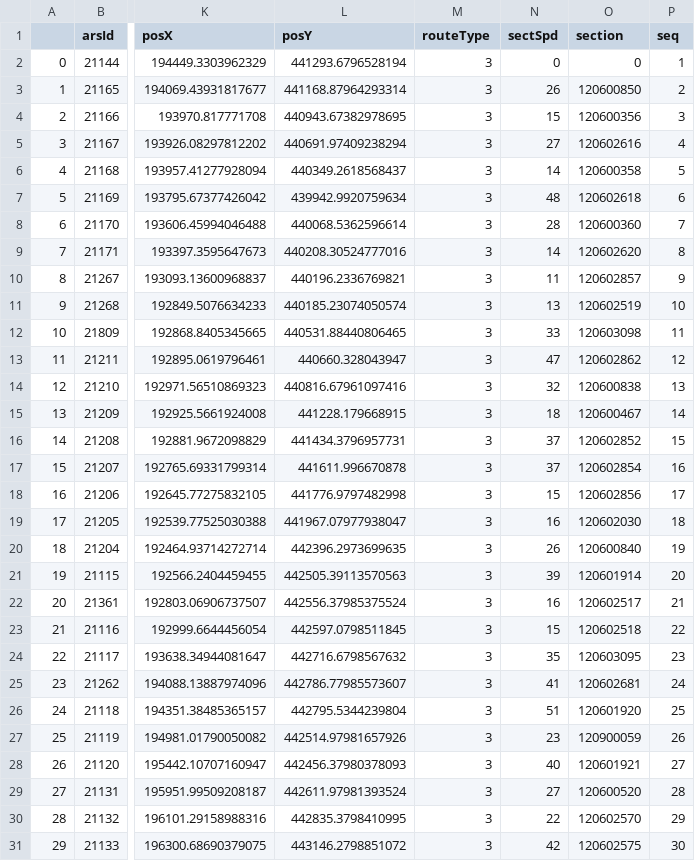
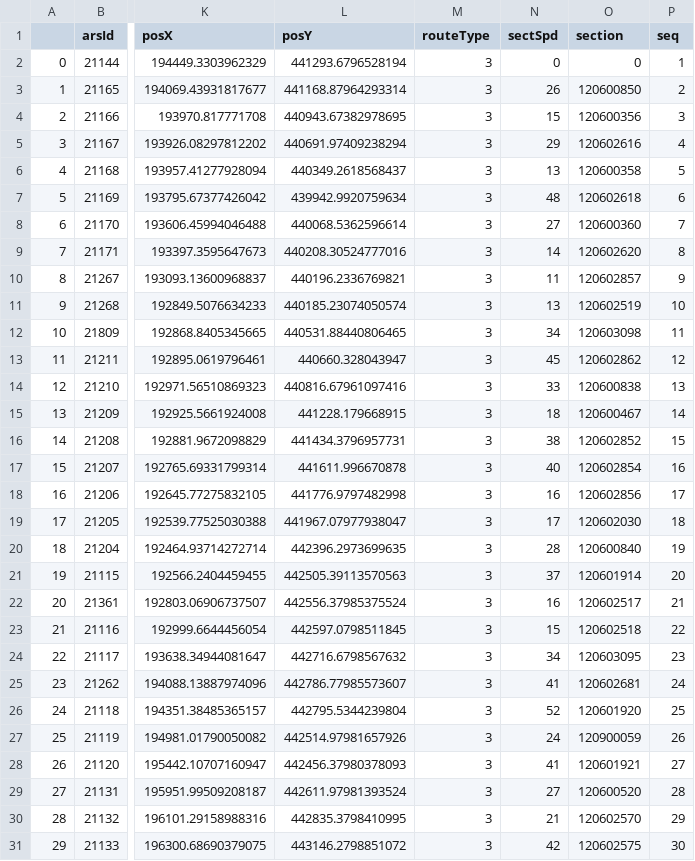
Before and after one commit to Gasso21/Graduation-Project, a CSV file: getStationByRoute.csv, drawn as a sheet; only a part is shown, gaps mark what is left out; the diff covers the shown part only; the diff names each change by its address in the sheet, - before the commit and + after, or states it on an @@ line.

```diff
--- a/getStationByRoute.csv
+++ b/getStationByRoute.csv
-N5 (sectSpd): 27
+N5 (sectSpd): 29
-N6 (sectSpd): 14
+N6 (sectSpd): 13
-N8 (sectSpd): 28
+N8 (sectSpd): 27
-N12 (sectSpd): 33
+N12 (sectSpd): 34
-N13 (sectSpd): 47
+N13 (sectSpd): 45
-N14 (sectSpd): 32
+N14 (sectSpd): 33
-N16 (sectSpd): 37
+N16 (sectSpd): 38
-N17 (sectSpd): 37
+N17 (sectSpd): 40
-N18 (sectSpd): 15
+N18 (sectSpd): 16
-N19 (sectSpd): 16
+N19 (sectSpd): 17
-N20 (sectSpd): 26
+N20 (sectSpd): 28
-N21 (sectSpd): 39
+N21 (sectSpd): 37
-N24 (sectSpd): 35
+N24 (sectSpd): 34
-N26 (sectSpd): 51
+N26 (sectSpd): 52
-N27 (sectSpd): 23
+N27 (sectSpd): 24
-N28 (sectSpd): 40
+N28 (sectSpd): 41
-N30 (sectSpd): 22
+N30 (sectSpd): 21
```
Also changed, not shown: 40 edited cells elsewhere in this file, 1 other file.
